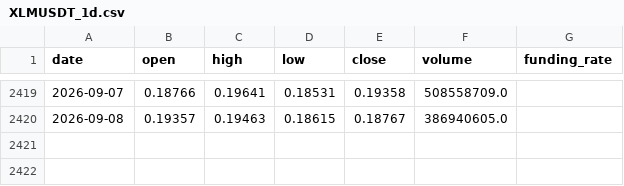
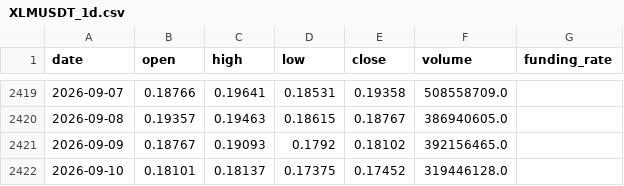
Before and after one commit to IngSanto/ShortTradingBot, a CSV file: data/cripto/XLMUSDT_1d.csv, drawn as a sheet; only a part is shown, gaps mark what is left out.

```diff
--- a/data/cripto/XLMUSDT_1d.csv
+++ b/data/cripto/XLMUSDT_1d.csv
@@ -2420 +2420,3 @@ date,open,high,low,close,volume,funding_rate
 2026-09-08,0.19357,0.19463,0.18615,0.18767,386940605.0,
+2026-09-09,0.18767,0.19093,0.1792,0.18102,392156465.0,
+2026-09-10,0.18101,0.18137,0.17375,0.17452,319446128.0,
```
Also changed, not shown: data/cripto/CHZUSDT_1d.csv, data/cripto/GALAUSDT_1d.csv, 38 other files.
